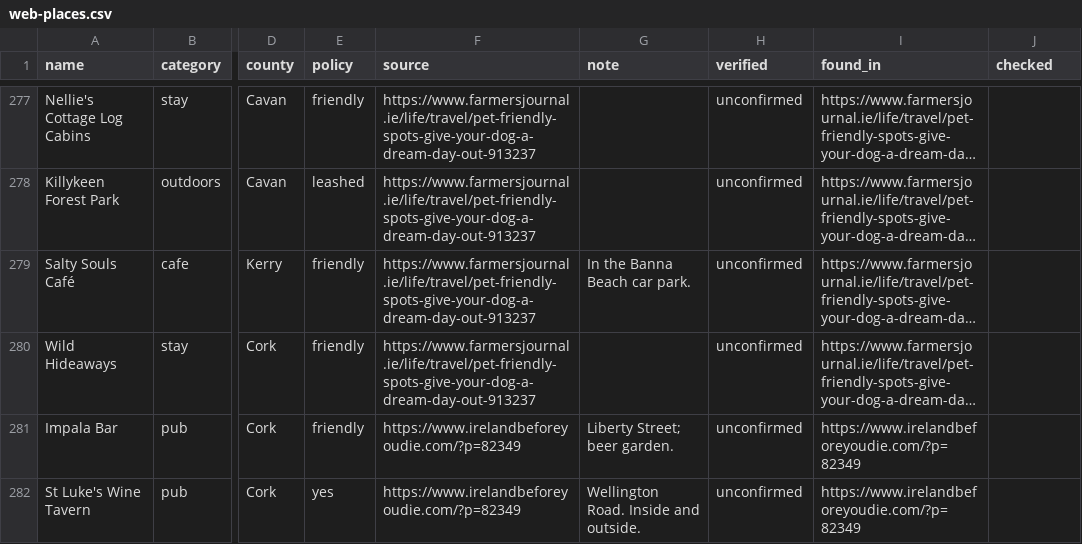
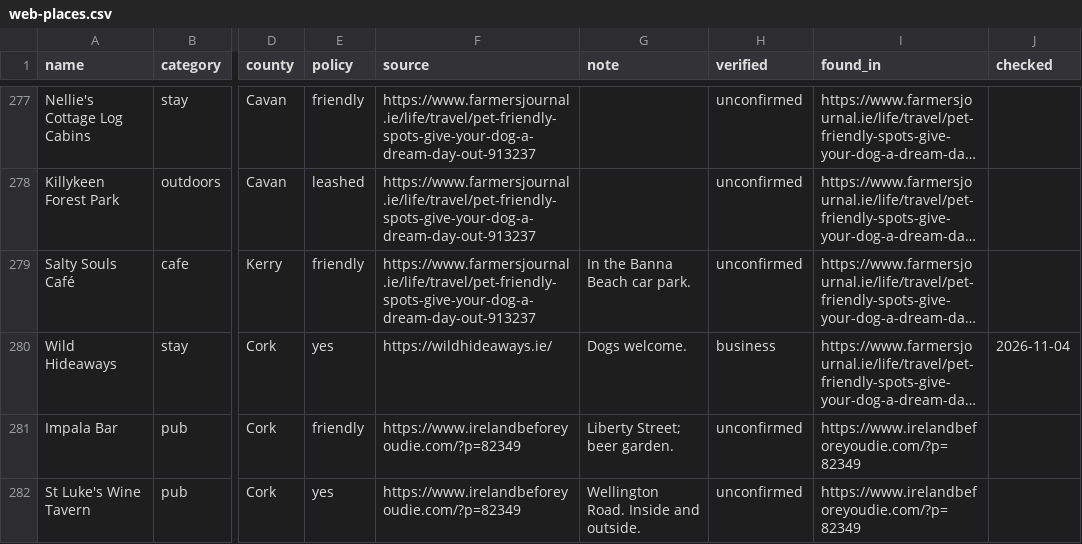
Before and after one commit to BlackLabs1/Dog-Friendly-Ireland, a CSV file: data/web-places.csv, drawn as a sheet; only a part is shown, gaps mark what is left out; long unchanged cells end in …; the diff covers the shown part only; the diff names each change by its address in the sheet, - before the commit and + after, or states it on an @@ line.

```diff
--- a/data/web-places.csv
+++ b/data/web-places.csv
-E280 (policy): friendly
+E280 (policy): yes
-F280 (source): https://www.farmersjournal.ie/life/travel/pet-friendly-spots-give-your-dog-a-dream-day-out-913237
+F280 (source): https://wildhideaways.ie/
-G280 (note): (empty)
+G280 (note): Dogs welcome.
-H280 (verified): unconfirmed
+H280 (verified): business
-J280 (checked): (empty)
+J280 (checked): 2026-11-04
```
Also changed, not shown: 86 edited cells elsewhere in this file.
